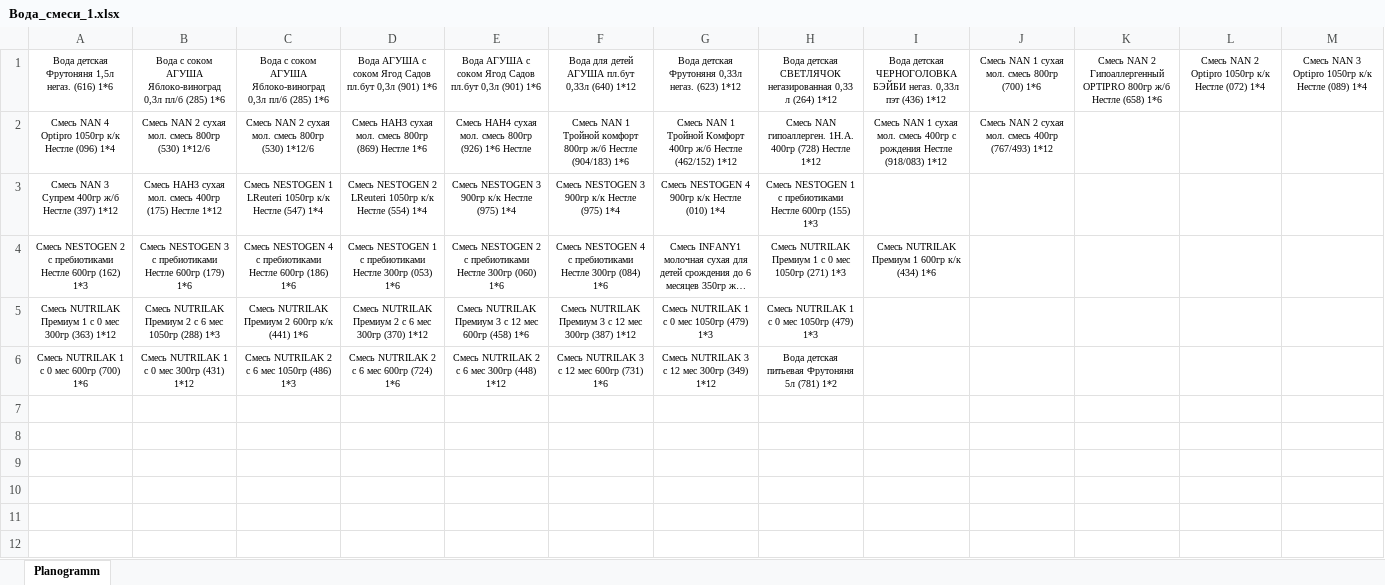
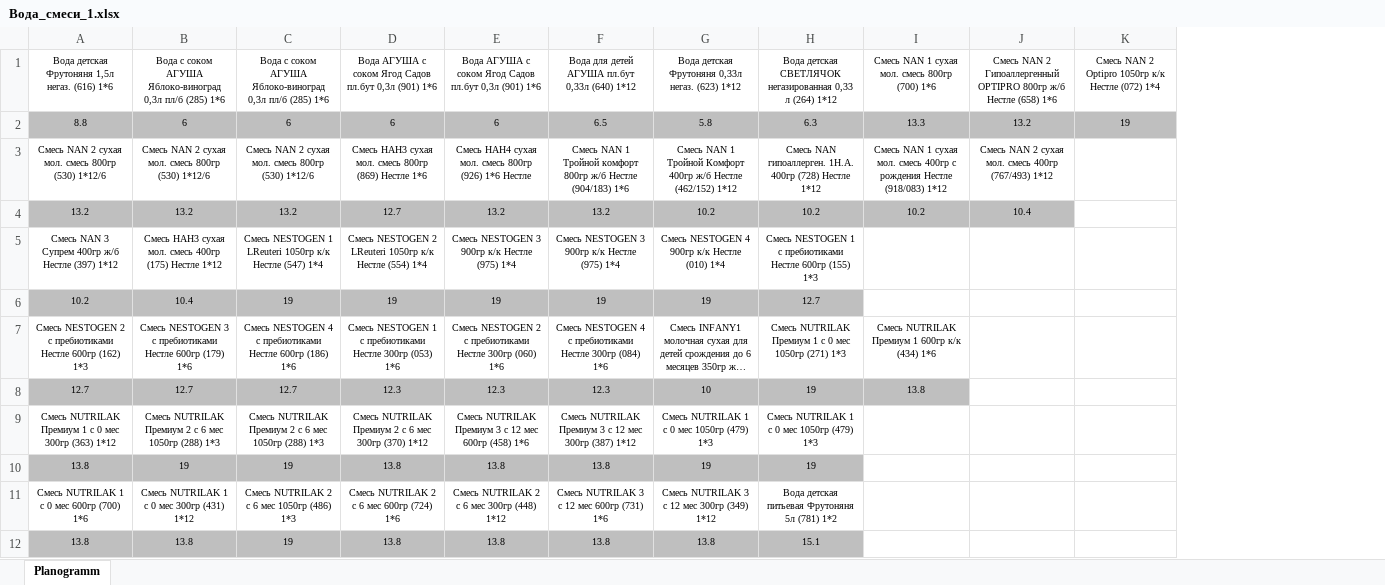
Before and after one commit to hilsir/observer, an Excel workbook: data_for_processing/planograms/Вода_смеси_1.xlsx, sheet Planogramm, drawn as a sheet; long unchanged cells end in …; values as stored, in another font and other column widths than the file's, no borders; removed rows and columns are numbered as before the commit, all else as after; the diff names each change by its address in the sheet, - before the commit and + after, or states it on an @@ line.

```diff
--- a/data_for_processing/planograms/Вода_смеси_1.xlsx (sheet Planogramm)
+++ b/data_for_processing/planograms/Вода_смеси_1.xlsx (sheet Planogramm)
-column K, row 1: Смесь NAN 2 Гипоаллергенный OPTIPRO 800гр ж/б Нестле (658) 1*6
-column M, row 1: Смесь NAN 3 Optipro 1050гр к/к Нестле (089) 1*4
-I1: Вода детская ЧЕРНОГОЛОВКА БЭЙБИ негаз. 0,33л пэт (436) 1*12
+I1: Смесь NAN 1 сухая мол. смесь 800гр (700) 1*6
-J1: Смесь NAN 1 сухая мол. смесь 800гр (700) 1*6
+J1: Смесь NAN 2 Гипоаллергенный OPTIPRO 800гр ж/б Нестле (658) 1*6
+row 2: 8.8 | 6 | 6 | 6 | 6 | 6.5 | 5.8 | 6.3 | 13.3 | 13.2 | 19
-A3: Смесь NAN 4 Optipro 1050гр к/к Нестле (096) 1*4
+A3: Смесь NAN 2 сухая мол. смесь 800гр (530) 1*12/6
+row 4: 13.2 | 13.2 | 13.2 | 12.7 | 13.2 | 13.2 | 10.2 | 10.2 | 10.2 | 10.4
+row 6: 10.2 | 10.4 | 19 | 19 | 19 | 19 | 19 | 12.7
+row 8: 12.7 | 12.7 | 12.7 | 12.3 | 12.3 | 12.3 | 10 | 19 | 13.8
-C9: …Премиум 2 600гр к/к (441) 1*6
+C9: …Премиум 2 с 6 мес 1050гр (288) 1*3
+row 10: 13.8 | 19 | 19 | 13.8 | 13.8 | 13.8 | 19 | 19
+row 12: 13.8 | 13.8 | 19 | 13.8 | 13.8 | 13.8 | 13.8 | 15.1
```
Also changed, not shown: 16 other files.
